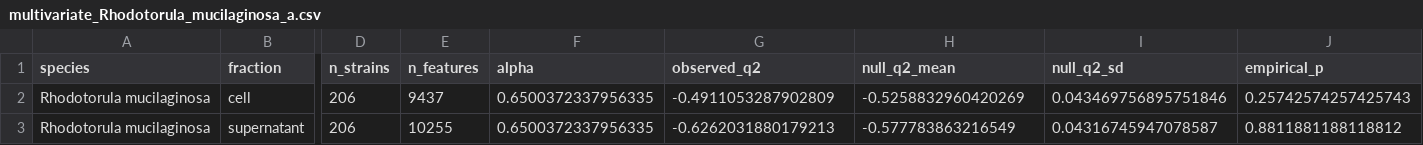
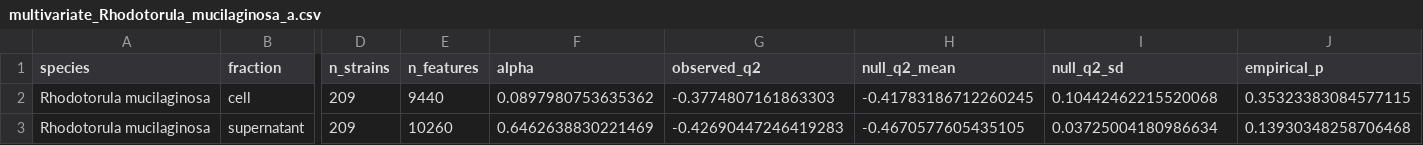
Before and after one commit to stajichlab/Rhodotorula_pheno_MS, a CSV file: analysis/integrated_analysis/phase2_metabolome_phenotype/multivariate_Rhodotorula_mucilaginosa_a.csv, drawn as a sheet; only a part is shown, gaps mark what is left out; the diff covers the shown part only; the diff names each change by its address in the sheet, - before the commit and + after, or states it on an @@ line.

Commit message:
Rebuild species-dependent analyses after whole-genome ANI reassignment
Refresh every analysis that groups or colors by species to reflect the
4-strain reassignment (3 R. pacifica/paludigena -> R. mucilaginosa,
1 R. toruloides -> R. taiwanensis):

- fix species in the canonical control_90_110 phenotype source + provenance
- rebuild strain and species-level phenotype tables
- regen species tree (16 tips; R. pacifica clade now empty)
- regen color + MS feature PCoAs
- rerun phylo signal, convergent color, copper + YPD PGLS pipelines
- rerun phase2 color/extreme/within-species/multivariate/anova analyses

```diff
--- a/analysis/integrated_analysis/phase2_metabolome_phenotype/multivariate_Rhodotorula_mucilaginosa_a.csv
+++ b/analysis/integrated_analysis/phase2_metabolome_phenotype/multivariate_Rhodotorula_mucilaginosa_a.csv
-D2:D3 (n_strains): 206
+D2:D3 (n_strains): 209
-E2 (n_features): 9437
+E2 (n_features): 9440
-F2 (alpha): 0.6500372337956335
+F2 (alpha): 0.0897980753635362
-G2 (observed_q2): -0.4911053287902809
+G2 (observed_q2): -0.3774807161863303
-H2 (null_q2_mean): -0.5258832960420269
+H2 (null_q2_mean): -0.41783186712260245
-I2 (null_q2_sd): 0.043469756895751846
+I2 (null_q2_sd): 0.10442462215520068
-J2 (empirical_p): 0.25742574257425743
+J2 (empirical_p): 0.35323383084577115
-E3 (n_features): 10255
+E3 (n_features): 10260
-F3 (alpha): 0.6500372337956335
+F3 (alpha): 0.6462638830221469
-G3 (observed_q2): -0.6262031880179213
+G3 (observed_q2): -0.42690447246419283
-H3 (null_q2_mean): -0.577783863216549
+H3 (null_q2_mean): -0.4670577605435105
-I3 (null_q2_sd): 0.04316745947078587
+I3 (null_q2_sd): 0.03725004180986634
-J3 (empirical_p): 0.8811881188118812
+J3 (empirical_p): 0.13930348258706468
```
Also changed, not shown: 3 edited cells elsewhere in this file, analysis/integrated_analysis/phase1_phenotype/convergent_color_candidates.csv, analysis/integrated_analysis/phase1_phenotype/species_tree_representative_map.csv, 52 other files.
